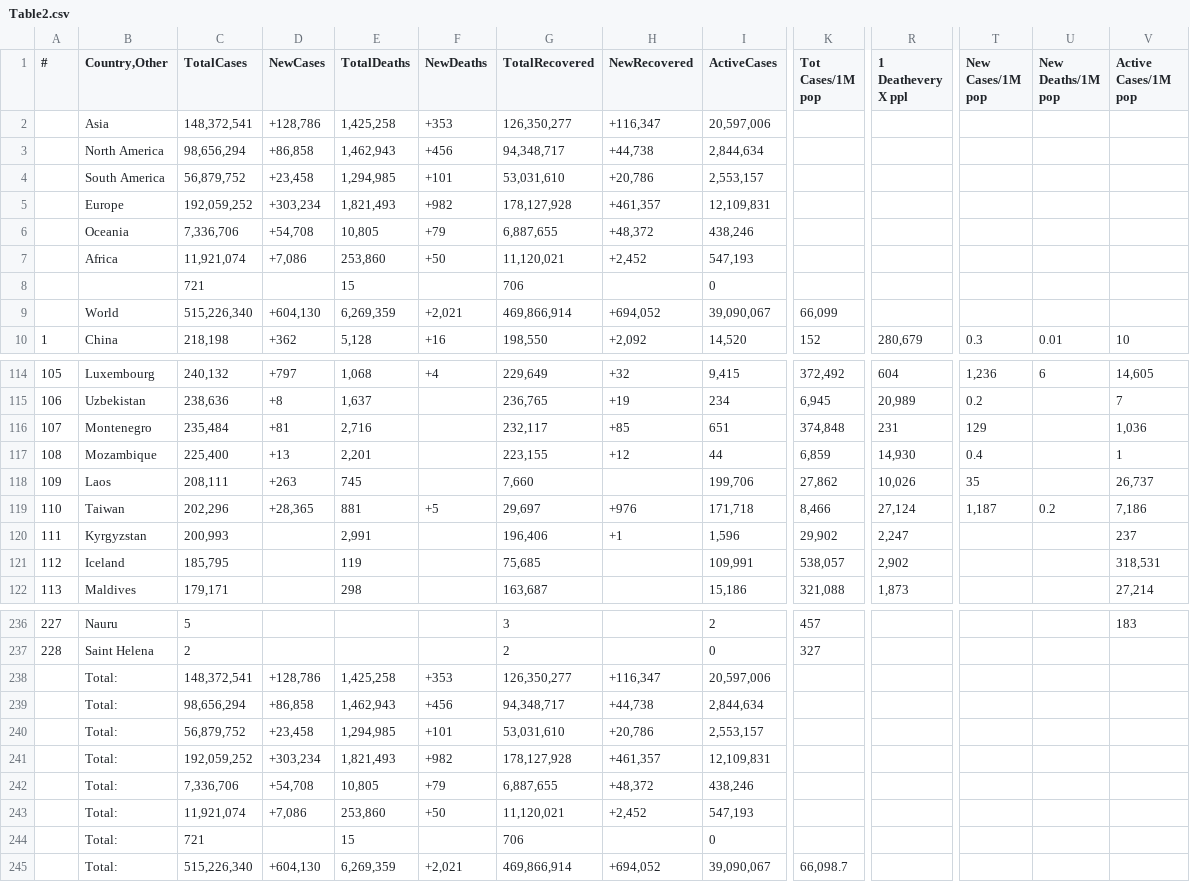
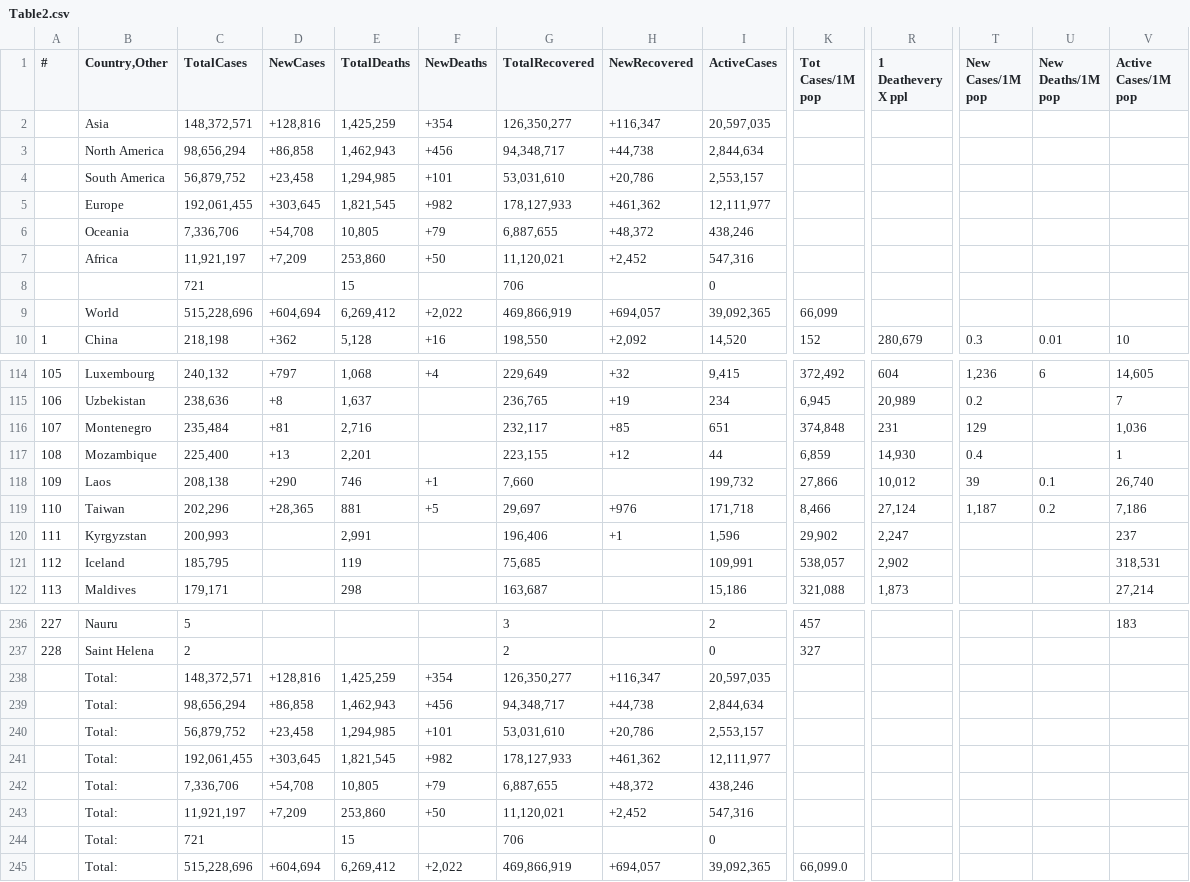
Before and after one commit to Covid-Data-API/Worldometer-Covid-Data-API, a CSV file: Table2.csv, drawn as a sheet; only a part is shown, gaps mark what is left out; removed rows and columns are numbered as before the commit, all else as after; rows hold the shown columns only; the diff covers the shown part only; the diff names each change by its address in the sheet, - before the commit and + after, or states it on an @@ line.

```diff
--- a/Table2.csv
+++ b/Table2.csv
-C2 (TotalCases): 148,372,541
+C2 (TotalCases): 148,372,571
-D2 (NewCases): +128,786
+D2 (NewCases): +128,816
-E2 (TotalDeaths): 1,425,258
+E2 (TotalDeaths): 1,425,259
-F2 (NewDeaths): +353
+F2 (NewDeaths): +354
-I2 (ActiveCases): 20,597,006
+I2 (ActiveCases): 20,597,035
-row 5:  | Europe | 192,059,252 | +303,234 | 1,821,493 | +982 | 178,127,928 | +461,357 | 12,109,831
+row 5:  | Europe | 192,061,455 | +303,645 | 1,821,545 | +982 | 178,127,933 | +461,362 | 12,111,977
-C7 (TotalCases): 11,921,074
+C7 (TotalCases): 11,921,197
-D7 (NewCases): +7,086
+D7 (NewCases): +7,209
-I7 (ActiveCases): 547,193
+I7 (ActiveCases): 547,316
-row 9:  | World | 515,226,340 | +604,130 | 6,269,359 | +2,021 | 469,866,914 | +694,052 | 39,090,067 | 66,099
+row 9:  | World | 515,228,696 | +604,694 | 6,269,412 | +2,022 | 469,866,919 | +694,057 | 39,092,365 | 66,099
-C118 (TotalCases): 208,111
+C118 (TotalCases): 208,138
-D118 (NewCases): +263
+D118 (NewCases): +290
-E118 (TotalDeaths): 745
+E118 (TotalDeaths): 746
-F118 (NewDeaths): (empty)
+F118 (NewDeaths): +1
-I118 (ActiveCases): 199,706
+I118 (ActiveCases): 199,732
-K118 (Tot Cases/1M pop): 27,862
+K118 (Tot Cases/1M pop): 27,866
-R118 (1 Deathevery X ppl): 10,026
+R118 (1 Deathevery X ppl): 10,012
-T118 (New Cases/1M pop): 35
+T118 (New Cases/1M pop): 39
-U118 (New Deaths/1M pop): (empty)
+U118 (New Deaths/1M pop): 0.1
-V118 (Active Cases/1M pop): 26,737
+V118 (Active Cases/1M pop): 26,740
-C238 (TotalCases): 148,372,541
+C238 (TotalCases): 148,372,571
-D238 (NewCases): +128,786
+D238 (NewCases): +128,816
-E238 (TotalDeaths): 1,425,258
+E238 (TotalDeaths): 1,425,259
-F238 (NewDeaths): +353
+F238 (NewDeaths): +354
-I238 (ActiveCases): 20,597,006
+I238 (ActiveCases): 20,597,035
-row 241:  | Total: | 192,059,252 | +303,234 | 1,821,493 | +982 | 178,127,928 | +461,357 | 12,109,831
+row 241:  | Total: | 192,061,455 | +303,645 | 1,821,545 | +982 | 178,127,933 | +461,362 | 12,111,977
-C243 (TotalCases): 11,921,074
+C243 (TotalCases): 11,921,197
-D243 (NewCases): +7,086
+D243 (NewCases): +7,209
-I243 (ActiveCases): 547,193
+I243 (ActiveCases): 547,316
-row 245:  | Total: | 515,226,340 | +604,130 | 6,269,359 | +2,021 | 469,866,914 | +694,052 | 39,090,067 | 66,098.7
+row 245:  | Total: | 515,228,696 | +604,694 | 6,269,412 | +2,022 | 469,866,919 | +694,057 | 39,092,365 | 66,099.0
```
Also changed, not shown: 28 edited cells elsewhere in this file, Table1.csv, Table3.csv.
